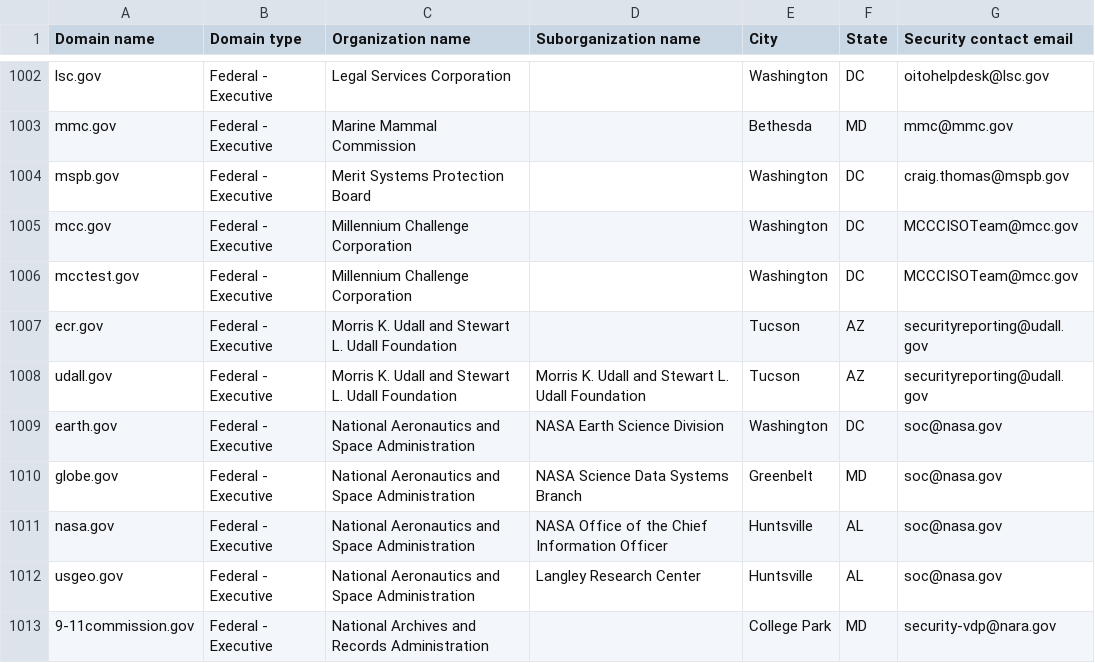
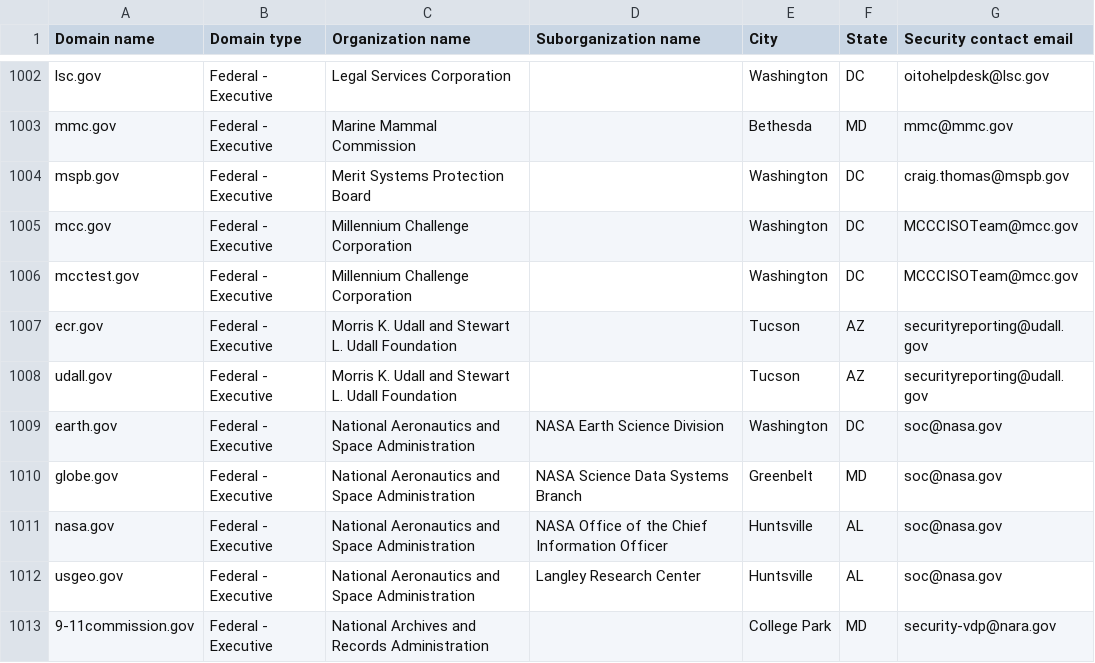
Before and after one commit to LadyPhoeynix/dotgov-data, a CSV file: current-federal.csv, drawn as a sheet; only a part is shown, gaps mark what is left out.

Commit message:
Flat: latest data (2026-11-18T15:30:28.866Z) {   "date": "2026-11-18T15:30:28.866Z",   "files": [     {       "name": "current-federal.csv",       "deltaBytes": -47,       "source": "https://manage.get.gov/api/v1/get-report/current-federal"     },     {       "name": "current-full.csv",       "deltaBytes": 1582,       "source": "https://manage.get.gov/api/v1/get-report/current-full"     }   ] }

```diff
--- a/current-federal.csv
+++ b/current-federal.csv
@@ -1007,3 +1007,3 @@ mcctest.gov,Federal - Executive,Millennium Challenge Corporation,,Washington,DC,
 ecr.gov,Federal - Executive,Morris K. Udall and Stewart L. Udall Foundation,,Tucson,AZ,securityreporting@udall.gov
-udall.gov,Federal - Executive,Morris K. Udall and Stewart L. Udall Foundation,Morris K. Udall and Stewart L. Udall Foundation,Tucson,AZ,securityreporting@udall.gov
+udall.gov,Federal - Executive,Morris K. Udall and Stewart L. Udall Foundation,,Tucson,AZ,securityreporting@udall.gov
 earth.gov,Federal - Executive,National Aeronautics and Space Administration,NASA Earth Science Division,Washington,DC,soc@nasa.gov
```
Also changed, not shown: 1 other file.
